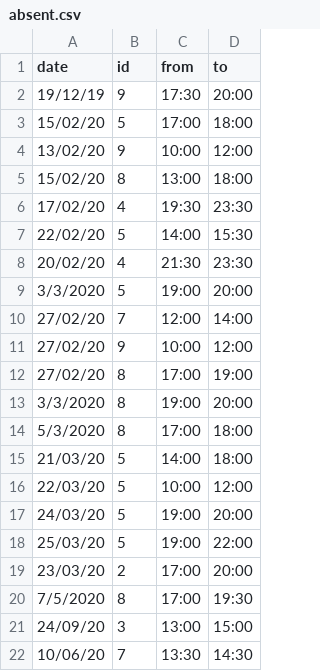
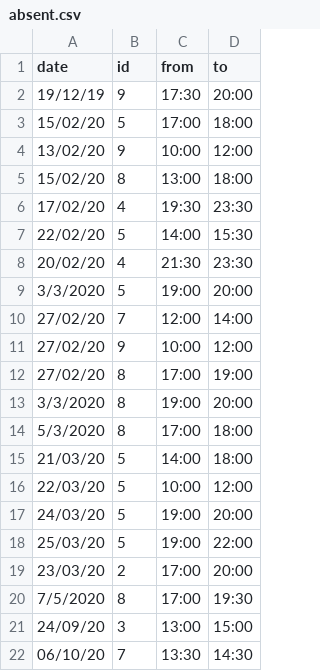
Before and after one commit to unixlabnyuad/unixlabnyuad.github.io, a CSV file: data/absent.csv, drawn as a sheet.

Commit message:
absent fixed

```diff
--- a/data/absent.csv
+++ b/data/absent.csv
@@ -21,2 +21,2 @@ date,id,from,to
 24/09/20,3,13:00,15:00
-10/06/20,7,13:30,14:30
+06/10/20,7,13:30,14:30
```
